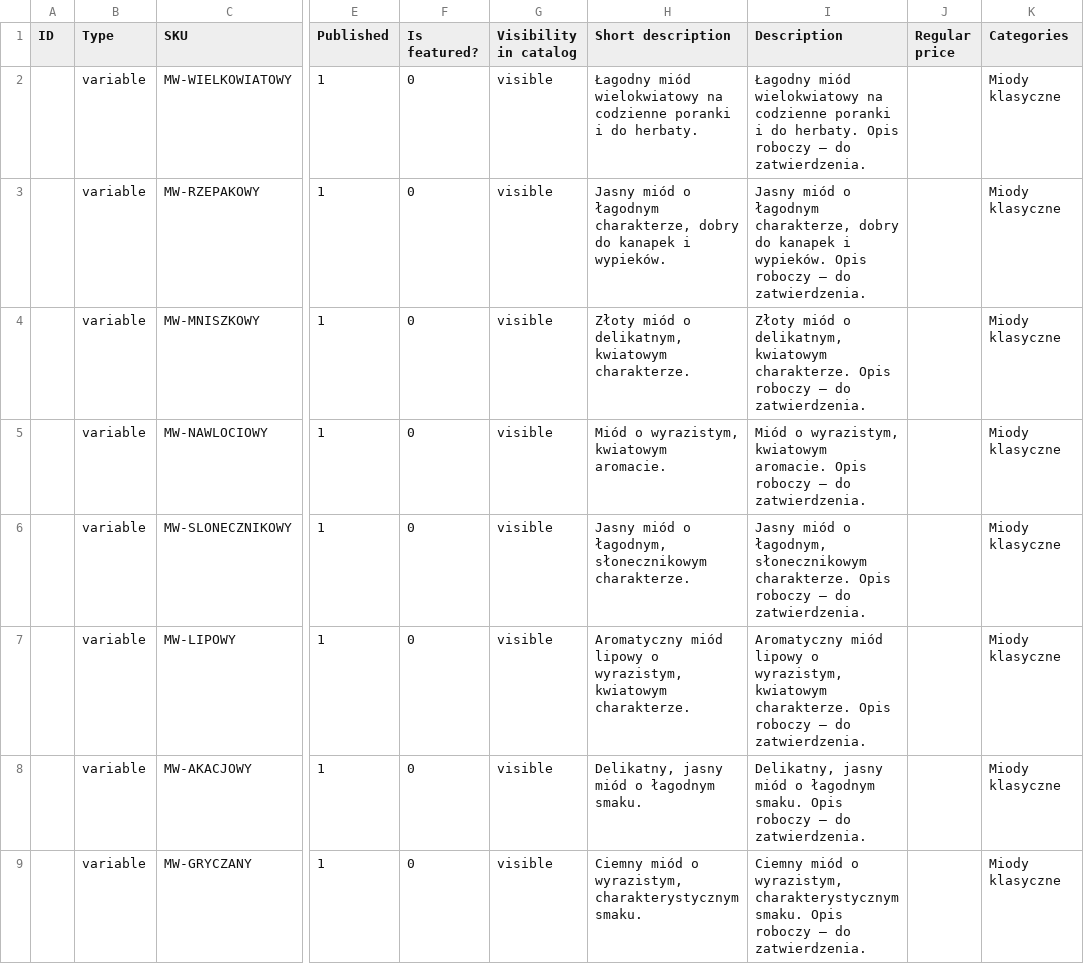
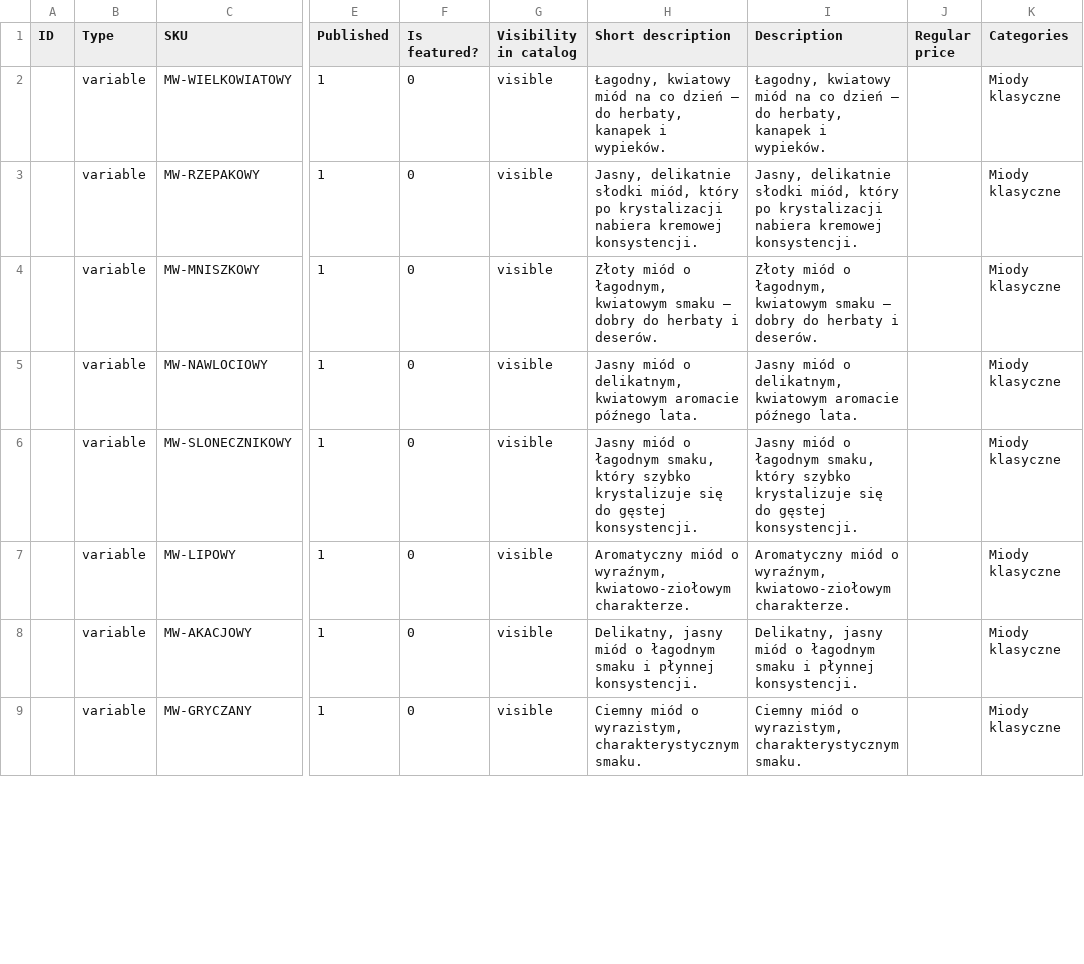
Before and after one commit to ni3bi3ski/pasieka-pod-debem, a CSV file: woocommerce/products-import.csv, drawn as a sheet; only a part is shown, gaps mark what is left out; the diff covers the shown part only; the diff names each change by its address in the sheet, - before the commit and + after, or states it on an @@ line.

Commit message:
feat: add final product descriptions to catalog and WooCommerce import

```diff
--- a/woocommerce/products-import.csv
+++ b/woocommerce/products-import.csv
-H2 (Short description): Łagodny miód wielokwiatowy na codzienne poranki i do herbaty.
+H2 (Short description): Łagodny, kwiatowy miód na co dzień — do herbaty, kanapek i wypieków.
-I2 (Description): Łagodny miód wielokwiatowy na codzienne poranki i do herbaty. Opis roboczy — do zatwierdzenia.
+I2 (Description): Łagodny, kwiatowy miód na co dzień — do herbaty, kanapek i wypieków.
-H3 (Short description): Jasny miód o łagodnym charakterze, dobry do kanapek i wypieków.
+H3 (Short description): Jasny, delikatnie słodki miód, który po krystalizacji nabiera kremowej konsystencji.
-I3 (Description): Jasny miód o łagodnym charakterze, dobry do kanapek i wypieków. Opis roboczy — do zatwierdzenia.
+I3 (Description): Jasny, delikatnie słodki miód, który po krystalizacji nabiera kremowej konsystencji.
-H4 (Short description): …miód o delikatnym, kwiatowym charakterze.
+H4 (Short description): …miód o łagodnym, kwiatowym smaku — dobry do herbaty i deserów.
-I4 (Description): …miód o delikatnym, kwiatowym charakterze. Opis roboczy — do zatwierdzenia.
+I4 (Description): …miód o łagodnym, kwiatowym smaku — dobry do herbaty i deserów.
-H5 (Short description): Miód o wyrazistym, kwiatowym aromacie.
+H5 (Short description): Jasny miód o delikatnym, kwiatowym aromacie późnego lata.
-I5 (Description): Miód o wyrazistym, kwiatowym aromacie. Opis roboczy — do zatwierdzenia.
+I5 (Description): Jasny miód o delikatnym, kwiatowym aromacie późnego lata.
-H6 (Short description): …miód o łagodnym, słonecznikowym charakterze.
+H6 (Short description): …miód o łagodnym smaku, który szybko krystalizuje się do gęstej konsystencji.
-I6 (Description): …miód o łagodnym, słonecznikowym charakterze. Opis roboczy — do zatwierdzenia.
+I6 (Description): …miód o łagodnym smaku, który szybko krystalizuje się do gęstej konsystencji.
-H7 (Short description): Aromatyczny miód lipowy o wyrazistym, kwiatowym charakterze.
+H7 (Short description): Aromatyczny miód o wyraźnym, kwiatowo-ziołowym charakterze.
-I7 (Description): Aromatyczny miód lipowy o wyrazistym, kwiatowym charakterze. Opis roboczy — do zatwierdzenia.
+I7 (Description): Aromatyczny miód o wyraźnym, kwiatowo-ziołowym charakterze.
-H8 (Short description): …o łagodnym smaku.
+H8 (Short description): …o łagodnym smaku i płynnej konsystencji.
-I8 (Description): …o łagodnym smaku. Opis roboczy — do zatwierdzenia.
+I8 (Description): …o łagodnym smaku i płynnej konsystencji.
-I9 (Description): …charakterystycznym smaku. Opis roboczy — do zatwierdzenia.
+I9 (Description): …charakterystycznym smaku.
```
Also changed, not shown: 26 edited cells elsewhere in this file, 1 other file.
